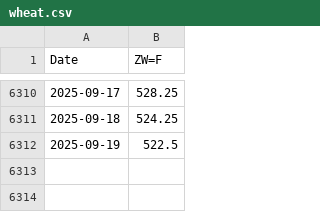
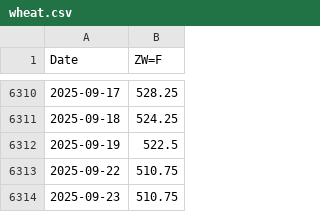
Before and after one commit to quentinly2706-ship-it/market_dashboard, a CSV file: wheat.csv, drawn as a sheet; only a part is shown, gaps mark what is left out; the diff names each change by its address in the sheet, - before the commit and + after, or states it on an @@ line.

```diff
--- a/wheat.csv
+++ b/wheat.csv
+row 6313: 2025-09-22 | 510.75
+row 6314: 2025-09-23 | 510.75
```
Also changed, not shown: bonds.csv, gold.csv, 10 other files.
